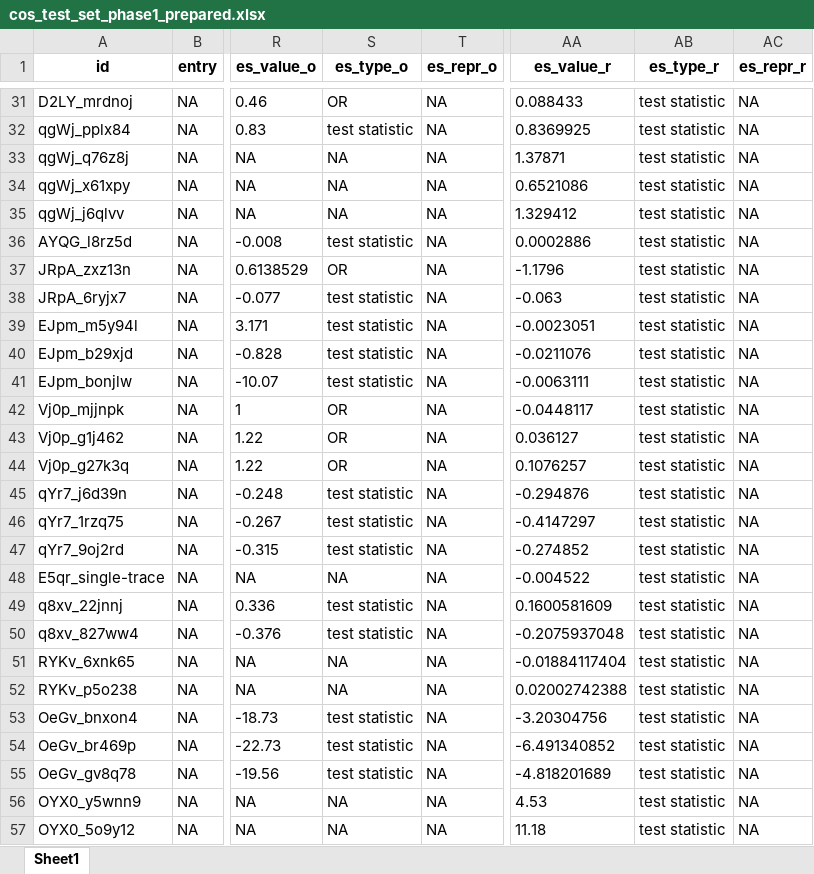
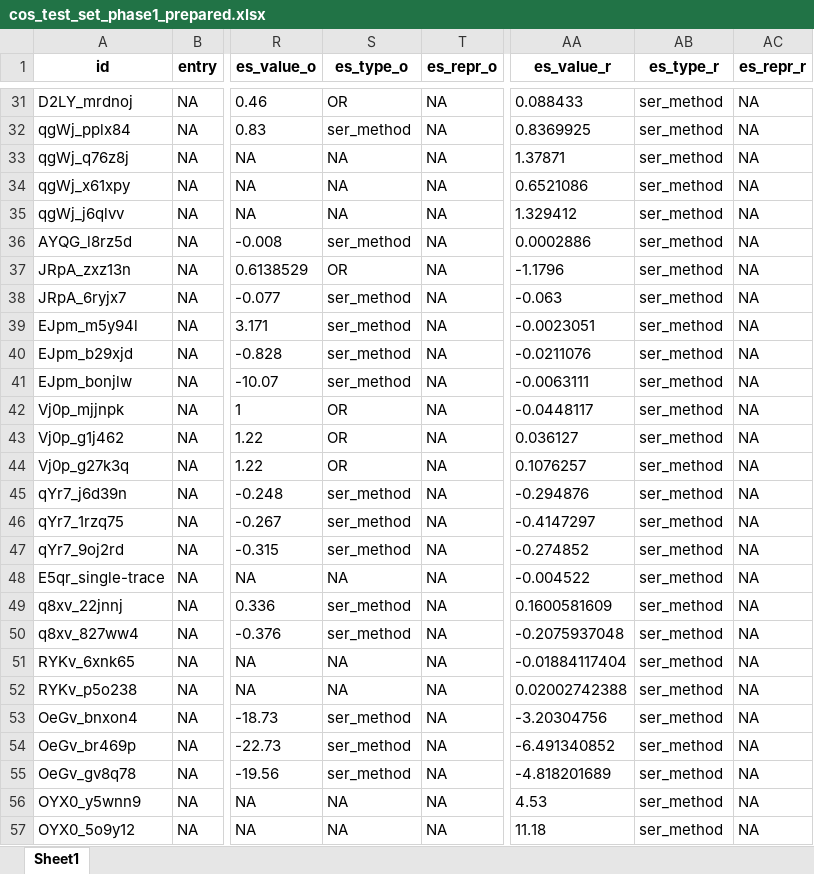
Before and after one commit to forrtproject/FReD-data, an Excel workbook: cos_test1_addition/cos_test_set_phase1_prepared.xlsx, sheet Sheet1, drawn as a sheet; only a part is shown, gaps mark what is left out; values as stored, in another font and other column widths than the file's, no borders; the diff covers the shown part only; the diff names each change by its address in the sheet, - before the commit and + after, or states it on an @@ line.

```diff
--- a/cos_test1_addition/cos_test_set_phase1_prepared.xlsx (sheet Sheet1)
+++ b/cos_test1_addition/cos_test_set_phase1_prepared.xlsx (sheet Sheet1)
-AB31:AB57 (es_type_r): test statistic
+AB31:AB57 (es_type_r): ser_method
-S32 (es_type_o): test statistic
+S32 (es_type_o): ser_method
-S36 (es_type_o): test statistic
+S36 (es_type_o): ser_method
-S38:S41 (es_type_o): test statistic
+S38:S41 (es_type_o): ser_method
-S45:S47 (es_type_o): test statistic
+S45:S47 (es_type_o): ser_method
-S49:S50 (es_type_o): test statistic
+S49:S50 (es_type_o): ser_method
-S53:S55 (es_type_o): test statistic
+S53:S55 (es_type_o): ser_method
```
Also changed, not shown: 63 edited cells elsewhere in this sheet, 2 other files.
